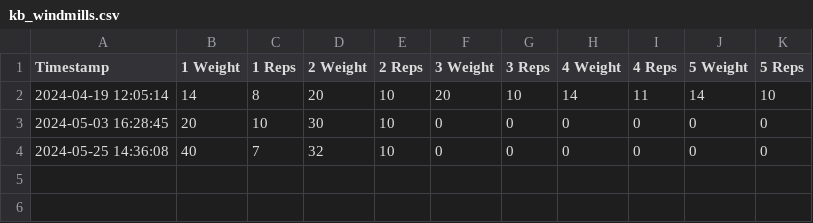
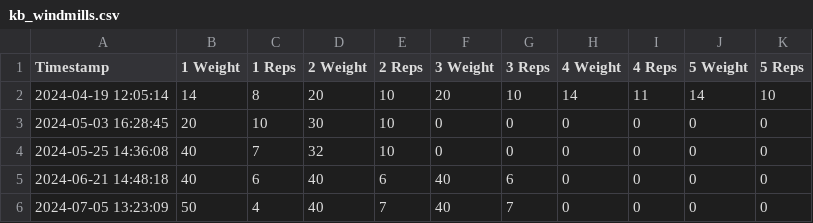
Before and after one commit to RobinBot89/AIWorkoutBuddy, a CSV file: Exercise Data/kb_windmills.csv, drawn as a sheet; the diff names each change by its address in the sheet, - before the commit and + after, or states it on an @@ line.

```diff
--- a/Exercise Data/kb_windmills.csv
+++ b/Exercise Data/kb_windmills.csv
+row 5: 2024-06-21 14:48:18 | 40 | 6 | 40 | 6 | 40 | 6 | 0 | 0 | 0 | 0
+row 6: 2024-07-05 13:23:09 | 50 | 4 | 40 | 7 | 40 | 7 | 0 | 0 | 0 | 0
```
Also changed, not shown: Exercise Data/WorkoutLog.csv, Exercise Data/bb_bent_over_row.csv, 11 other files.
